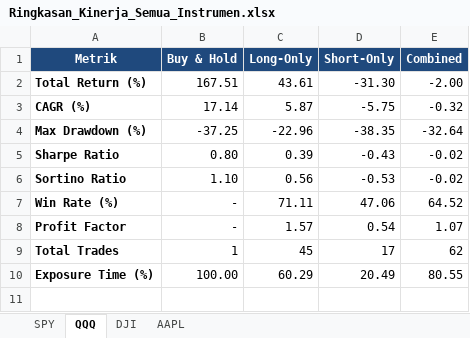
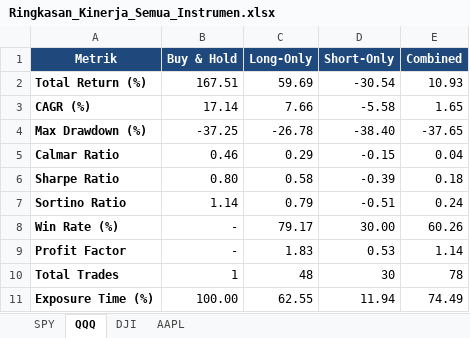
Before and after one commit to kenziecarlen13/ta, an Excel workbook: Ringkasan_Kinerja_Semua_Instrumen.xlsx, sheet QQQ, drawn as a sheet; values as stored, in another font and other column widths than the file's, no borders; addresses are those after the commit; the diff names each change by its address in the sheet, - before the commit and + after, or states it on an @@ line.

```diff
--- a/Ringkasan_Kinerja_Semua_Instrumen.xlsx (sheet QQQ)
+++ b/Ringkasan_Kinerja_Semua_Instrumen.xlsx (sheet QQQ)
-C2 (Long-Only): 43.61
+C2 (Long-Only): 59.69
-D2 (Short-Only): -31.30
+D2 (Short-Only): -30.54
-E2 (Combined): -2.00
+E2 (Combined): 10.93
-C3 (Long-Only): 5.87
+C3 (Long-Only): 7.66
-D3 (Short-Only): -5.75
+D3 (Short-Only): -5.58
-E3 (Combined): -0.32
+E3 (Combined): 1.65
-C4 (Long-Only): -22.96
+C4 (Long-Only): -26.78
-D4 (Short-Only): -38.35
+D4 (Short-Only): -38.40
-E4 (Combined): -32.64
+E4 (Combined): -37.65
+row 5: Calmar Ratio | 0.46 | 0.29 | -0.15 | 0.04
-C6 (Long-Only): 0.39
+C6 (Long-Only): 0.58
-D6 (Short-Only): -0.43
+D6 (Short-Only): -0.39
-E6 (Combined): -0.02
+E6 (Combined): 0.18
-B7 (Buy & Hold): 1.10
+B7 (Buy & Hold): 1.14
-C7 (Long-Only): 0.56
+C7 (Long-Only): 0.79
-D7 (Short-Only): -0.53
+D7 (Short-Only): -0.51
-E7 (Combined): -0.02
+E7 (Combined): 0.24
-C8 (Long-Only): 71.11
+C8 (Long-Only): 79.17
-D8 (Short-Only): 47.06
+D8 (Short-Only): 30.00
-E8 (Combined): 64.52
+E8 (Combined): 60.26
-C9 (Long-Only): 1.57
+C9 (Long-Only): 1.83
-D9 (Short-Only): 0.54
+D9 (Short-Only): 0.53
-E9 (Combined): 1.07
+E9 (Combined): 1.14
-C10 (Long-Only): 45
+C10 (Long-Only): 48
-D10 (Short-Only): 17
+D10 (Short-Only): 30
-E10 (Combined): 62
+E10 (Combined): 78
-C11 (Long-Only): 60.29
+C11 (Long-Only): 62.55
-D11 (Short-Only): 20.49
+D11 (Short-Only): 11.94
-E11 (Combined): 80.55
+E11 (Combined): 74.49
```
Also changed, not shown: sheet AAPL, sheet SPY, sheet DJI, Detail_Trades_Semua_Instrumen.xlsx, 3 other files.
